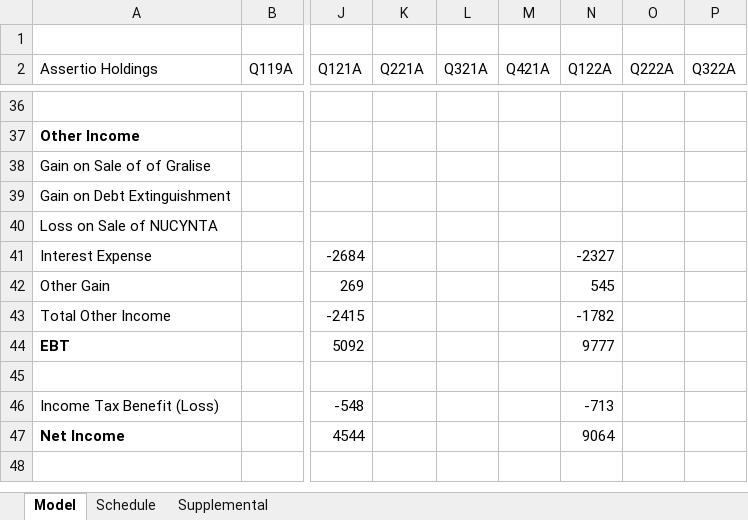
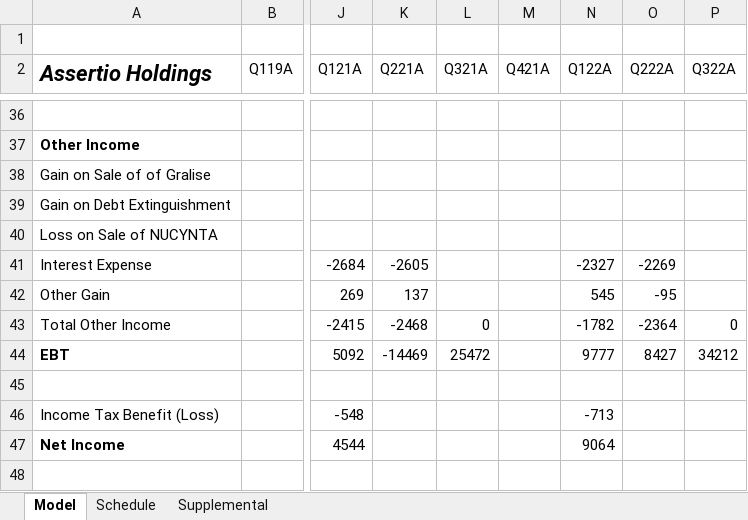
Before and after one commit to evandomingos/ASRT-Assertio-Holdings-, an Excel workbook: ASRT Model.xlsx, sheet Model, drawn as a sheet; only a part is shown, gaps mark what is left out; values as stored, in another font and other column widths than the file's, no borders; the diff covers the shown part only; the diff names each change by its address in the sheet, - before the commit and + after, or states it on an @@ line.

Commit message:
Update ASRT Model.xlsx

```diff
--- a/ASRT Model.xlsx (sheet Model)
+++ b/ASRT Model.xlsx (sheet Model)
@@ A2 bold: off → on, italic: off → on, text size: larger @@
-K41 (Q221A): (empty)
+K41 (Q221A): -2605
-O41 (Q222A): (empty)
+O41 (Q222A): -2269
-K42 (Q221A): (empty)
+K42 (Q221A): 137
-O42 (Q222A): (empty)
+O42 (Q222A): -95
-K43 (Q221A): (empty)
+K43 (Q221A): -2468
-L43 (Q321A): (empty)
+L43 (Q321A): 0
-O43 (Q222A): (empty)
+O43 (Q222A): -2364
-P43 (Q322A): (empty)
+P43 (Q322A): 0
-K44 (Q221A): (empty)
+K44 (Q221A): -14469
-L44 (Q321A): (empty)
+L44 (Q321A): 25472
-O44 (Q222A): (empty)
+O44 (Q222A): 8427
-P44 (Q322A): (empty)
+P44 (Q322A): 34212
```
Also changed, not shown: 1 added row, 1 removed row and 70 edited cells elsewhere in this sheet.
